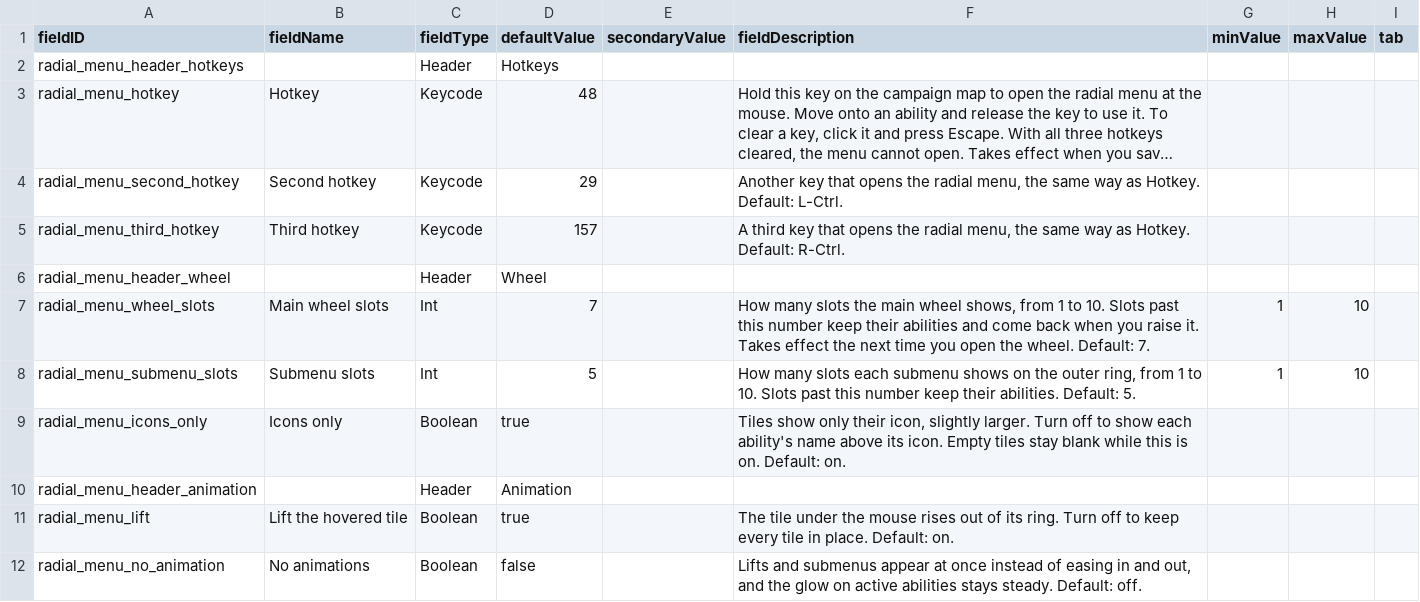
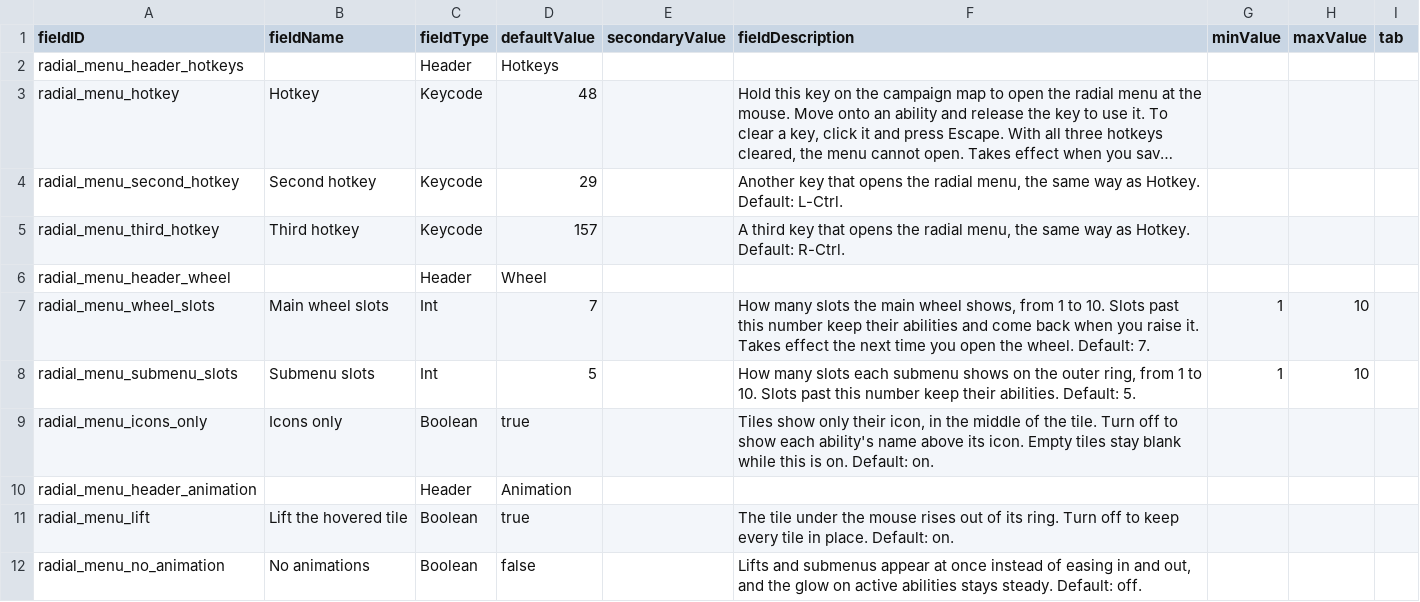
Before and after one commit to SirHartley/Radial.Menu, a CSV file: data/config/LunaSettings.csv, drawn as a sheet; long unchanged cells end in ….

```diff
--- a/data/config/LunaSettings.csv
+++ b/data/config/LunaSettings.csv
@@ -8,3 +8,3 @@
 "radial_menu_submenu_slots","Submenu slots","Int","5","","How many slots each submenu shows on the outer ring, from 1 to 10. Slots past this number keep their abilities. Default: 5.","1","10",""
-"radial_menu_icons_only","Icons only","Boolean","true","","Tiles show only their icon, slightly larger. Turn off to show each ability's name above its icon. Empty tiles stay blank while this is on. Default: on.","","",""
+"radial_menu_icons_only","Icons only","Boolean","true","","Tiles show only their icon, in the middle of the tile. Turn off to show each ability's name above its icon. Empty tiles stay blank while this is on. Default: on.","","",""
 "radial_menu_header_animation","","Header","Animation","","","","",""
```
Also changed, not shown: 2 other files.
